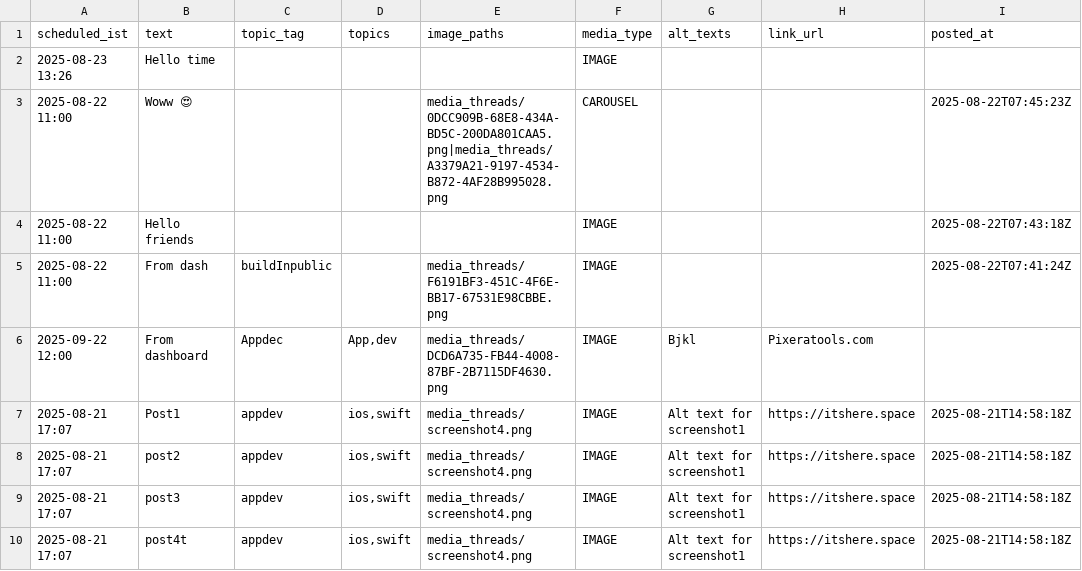
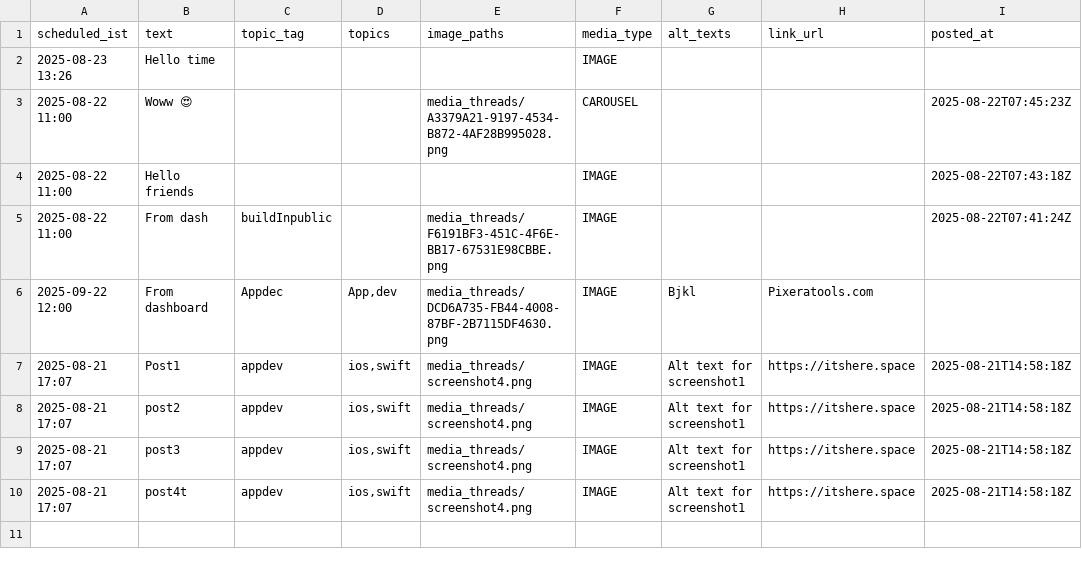
Before and after one commit to swi-parth-ft/instaMedia, a CSV file: content_threads.csv, drawn as a sheet.

Commit message:
iOS: update content_threads.csv

```diff
--- a/content_threads.csv
+++ b/content_threads.csv
@@ -2,3 +2,3 @@ scheduled_ist,text,topic_tag,topics,image_paths,media_type,alt_texts,link_url,po
 "2025-08-23 13:26","Hello time","","","","IMAGE","","",""
-"2025-08-22 11:00","Woww 😍","","","media_threads/0DCC909B-68E8-434A-BD5C-200DA801CAA5.png|media_threads/A3379A21-9197-4534-B872-4AF28B995028.png","CAROUSEL","","","2025-08-22T07:45:23Z"
+"2025-08-22 11:00","Woww 😍","","","media_threads/A3379A21-9197-4534-B872-4AF28B995028.png","CAROUSEL","","","2025-08-22T07:45:23Z"
 "2025-08-22 11:00","Hello friends","","","","IMAGE","","","2025-08-22T07:43:18Z"
```
